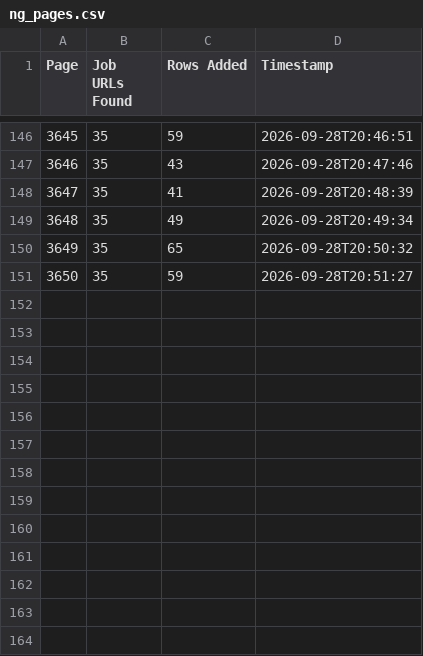
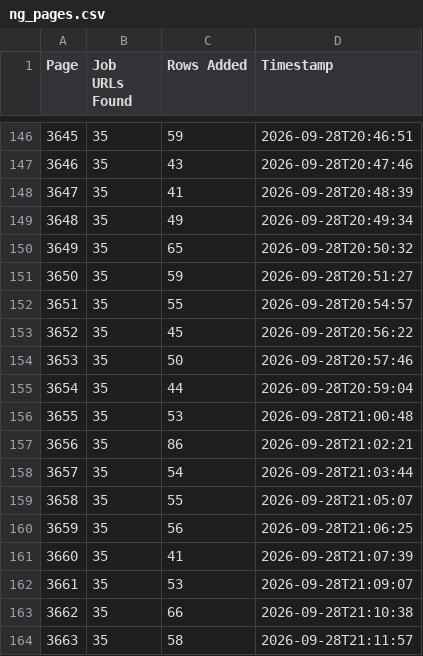
Before and after one commit to liliankason/ng-3501-4000, a CSV file: ng_pages.csv, drawn as a sheet; only a part is shown, gaps mark what is left out; the diff names each change by its address in the sheet, - before the commit and + after, or states it on an @@ line.

```diff
--- a/ng_pages.csv
+++ b/ng_pages.csv
+row 152: 3651 | 35 | 55 | 2026-09-28T20:54:57
+row 153: 3652 | 35 | 45 | 2026-09-28T20:56:22
+row 154: 3653 | 35 | 50 | 2026-09-28T20:57:46
+row 155: 3654 | 35 | 44 | 2026-09-28T20:59:04
+row 156: 3655 | 35 | 53 | 2026-09-28T21:00:48
+row 157: 3656 | 35 | 86 | 2026-09-28T21:02:21
+row 158: 3657 | 35 | 54 | 2026-09-28T21:03:44
+row 159: 3658 | 35 | 55 | 2026-09-28T21:05:07
+row 160: 3659 | 35 | 56 | 2026-09-28T21:06:25
+row 161: 3660 | 35 | 41 | 2026-09-28T21:07:39
+row 162: 3661 | 35 | 53 | 2026-09-28T21:09:07
+row 163: 3662 | 35 | 66 | 2026-09-28T21:10:38
+row 164: 3663 | 35 | 58 | 2026-09-28T21:11:57
```
Also changed, not shown: 1 other file.
